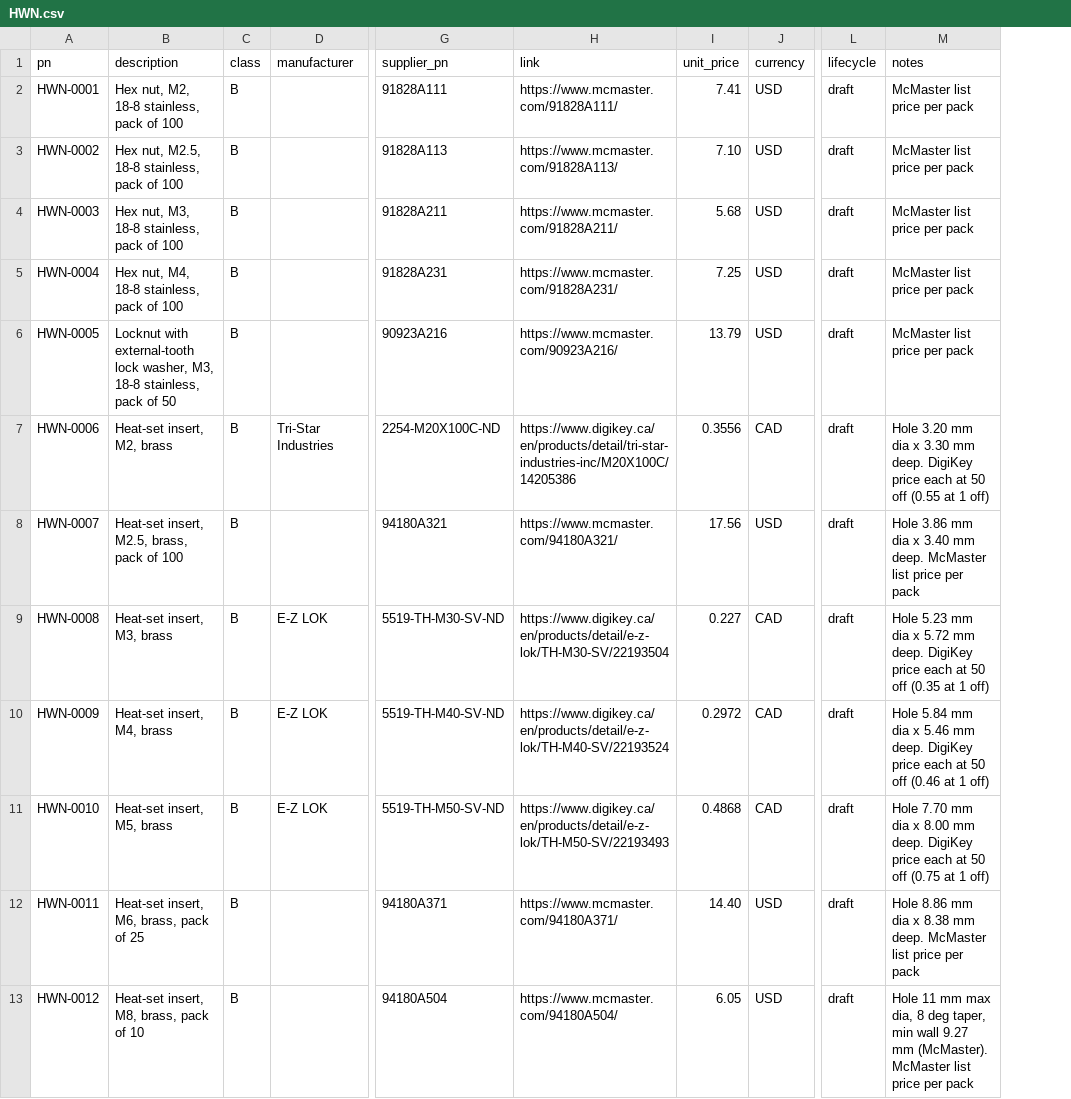
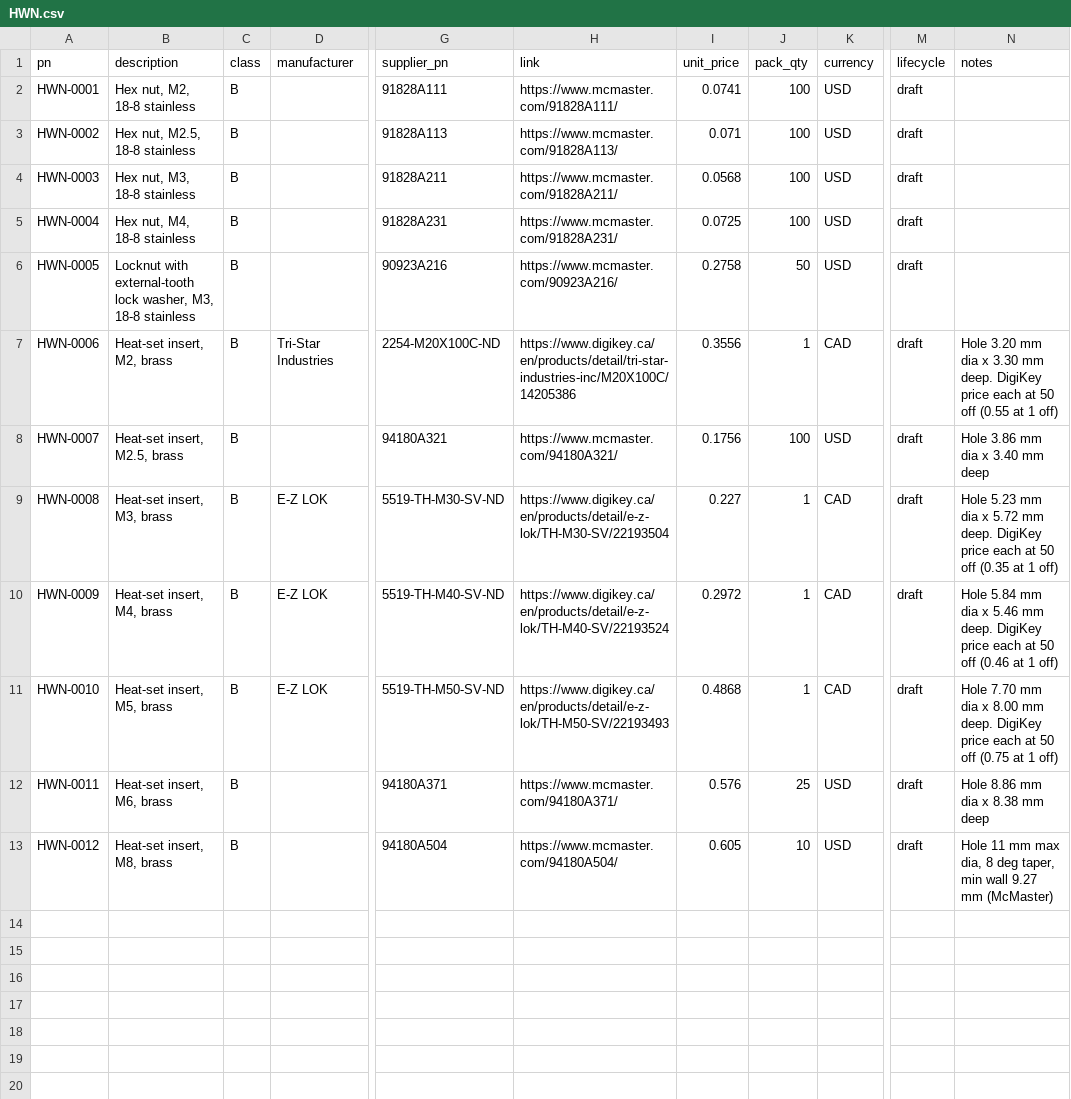
Before and after one commit to kelvinchow23/minimal-qms-ots-library, a CSV file: parts/HWN.csv, drawn as a sheet; only a part is shown, gaps mark what is left out; addresses are those after the commit; the diff names each change by its address in the sheet, - before the commit and + after, or states it on an @@ line.

```diff
--- a/parts/HWN.csv
+++ b/parts/HWN.csv
+column J (pack_qty), rows 2-13: 100 | 100 | 100 | 100 | 50 | 1 | 100 | 1 | 1 | 1 | 25 | 10
-B2 (description): Hex nut, M2, 18-8 stainless, pack of 100
+B2 (description): Hex nut, M2, 18-8 stainless
-I2 (unit_price): 7.41
+I2 (unit_price): 0.0741
-N2:N6 (notes): McMaster list price per pack
+N2:N6 (notes): (empty)
-B3 (description): Hex nut, M2.5, 18-8 stainless, pack of 100
+B3 (description): Hex nut, M2.5, 18-8 stainless
-I3 (unit_price): 7.10
+I3 (unit_price): 0.071
-B4 (description): Hex nut, M3, 18-8 stainless, pack of 100
+B4 (description): Hex nut, M3, 18-8 stainless
-I4 (unit_price): 5.68
+I4 (unit_price): 0.0568
-B5 (description): Hex nut, M4, 18-8 stainless, pack of 100
+B5 (description): Hex nut, M4, 18-8 stainless
-I5 (unit_price): 7.25
+I5 (unit_price): 0.0725
-B6 (description): …M3, 18-8 stainless, pack of 50
+B6 (description): …M3, 18-8 stainless
-I6 (unit_price): 13.79
+I6 (unit_price): 0.2758
-B8 (description): Heat-set insert, M2.5, brass, pack of 100
+B8 (description): Heat-set insert, M2.5, brass
-I8 (unit_price): 17.56
+I8 (unit_price): 0.1756
-N8 (notes): …3.40 mm deep. McMaster list price per pack
+N8 (notes): …3.40 mm deep
-B12 (description): Heat-set insert, M6, brass, pack of 25
+B12 (description): Heat-set insert, M6, brass
-I12 (unit_price): 14.40
+I12 (unit_price): 0.576
-N12 (notes): …8.38 mm deep. McMaster list price per pack
+N12 (notes): …8.38 mm deep
-B13 (description): Heat-set insert, M8, brass, pack of 10
+B13 (description): Heat-set insert, M8, brass
-I13 (unit_price): 6.05
+I13 (unit_price): 0.605
-N13 (notes): …9.27 mm (McMaster). McMaster list price per pack
+N13 (notes): …9.27 mm (McMaster)
```
Also changed, not shown: parts/HWB.csv, parts/HWW.csv, 23 other files.
